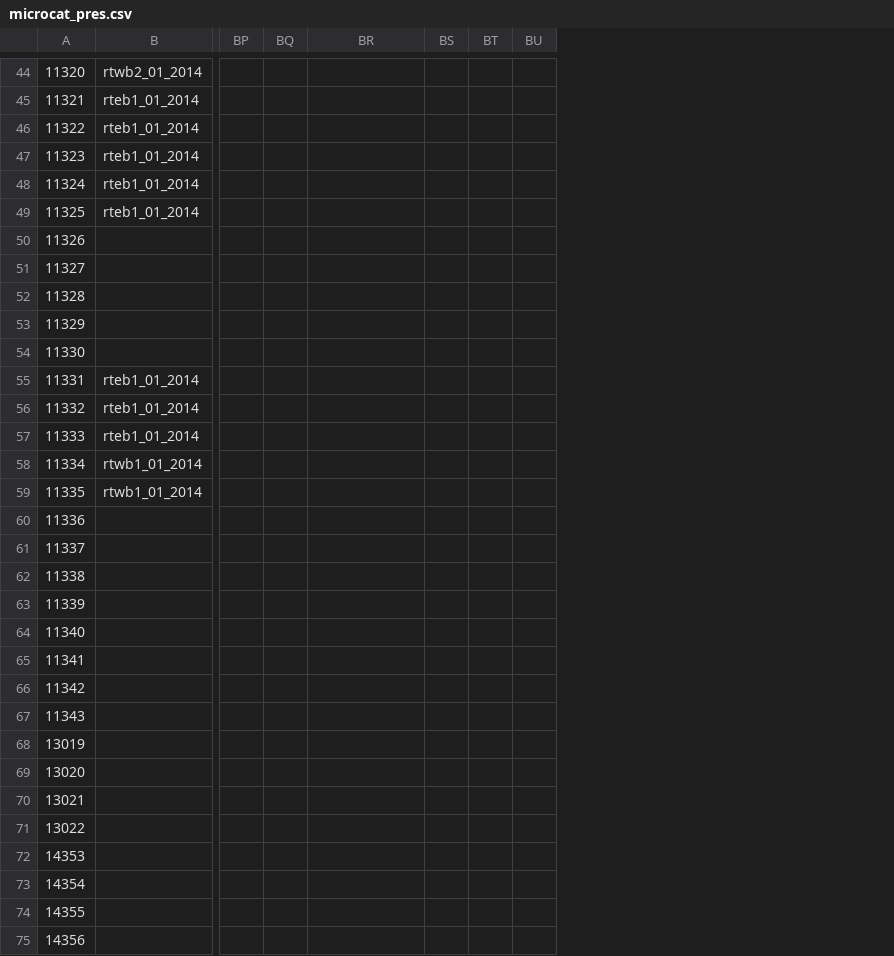
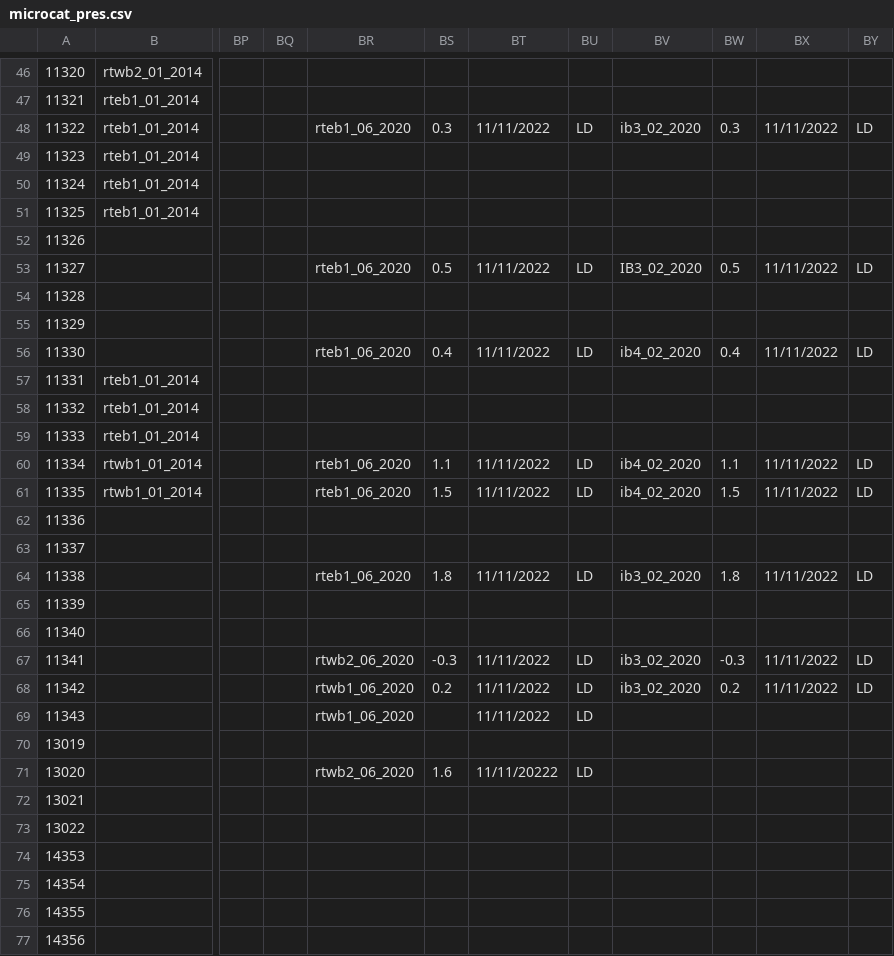
Before and after one commit to ScotMarPhys/m_moorproc_toolbox, a CSV file: data/moor/cal_coef/microcat_pres.csv, drawn as a sheet; only a part is shown, gaps mark what is left out; removed rows and columns are numbered as before the commit, all else as after; the diff covers the shown part only; the diff names each change by its address in the sheet, - before the commit and + after, or states it on an @@ line.

```diff
--- a/data/moor/cal_coef/microcat_pres.csv
+++ b/data/moor/cal_coef/microcat_pres.csv
+column BS, rows 48-71: 0.3 |  |  |  |  | 0.5 |  |  | 0.4 |  |  |  | 1.1 | 1.5 |  |  | 1.8 |  |  | -0.3 | 0.2 |  |  | 1.6
+column BT, rows 48-71: 11/11/2022 |  |  |  |  | 11/11/2022 |  |  | 11/11/2022 |  |  |  | 11/11/2022 | 11/11/2022 |  |  | 11/11/2022 |  |  | 11/11/2022 | 11/11/2022 | 11/11/2022 |  | 11/11/20222
+column BU, rows 48-71: LD |  |  |  |  | LD |  |  | LD |  |  |  | LD | LD |  |  | LD |  |  | LD | LD | LD |  | LD
+column BV, rows 48-68: ib3_02_2020 |  |  |  |  | IB3_02_2020 |  |  | ib4_02_2020 |  |  |  | ib4_02_2020 | ib4_02_2020 |  |  | ib3_02_2020 |  |  | ib3_02_2020 | ib3_02_2020
-column BT, empty
-column BU, empty
+column BX, rows 48-68: 11/11/2022 |  |  |  |  | 11/11/2022 |  |  | 11/11/2022 |  |  |  | 11/11/2022 | 11/11/2022 |  |  | 11/11/2022 |  |  | 11/11/2022 | 11/11/2022
+column BY, rows 48-68: LD |  |  |  |  | LD |  |  | LD |  |  |  | LD | LD |  |  | LD |  |  | LD | LD
-BR48: (empty)
+BR48: rteb1_06_2020
-BW48: (empty)
+BW48: 0.3
-BR53: (empty)
+BR53: rteb1_06_2020
-BW53: (empty)
+BW53: 0.5
-BR56: (empty)
+BR56: rteb1_06_2020
-BW56: (empty)
+BW56: 0.4
-BR60:BR61: (empty)
+BR60:BR61: rteb1_06_2020
-BW60: (empty)
+BW60: 1.1
-BW61: (empty)
+BW61: 1.5
-BR64: (empty)
+BR64: rteb1_06_2020
-BW64: (empty)
+BW64: 1.8
-BR67: (empty)
+BR67: rtwb2_06_2020
-BW67: (empty)
+BW67: -0.3
-BR68:BR69: (empty)
+BR68:BR69: rtwb1_06_2020
-BW68: (empty)
+BW68: 0.2
-BR71: (empty)
+BR71: rtwb2_06_2020
```
Also changed, not shown: 2 added rows and 6 edited cells elsewhere in this file, 1 other file.
